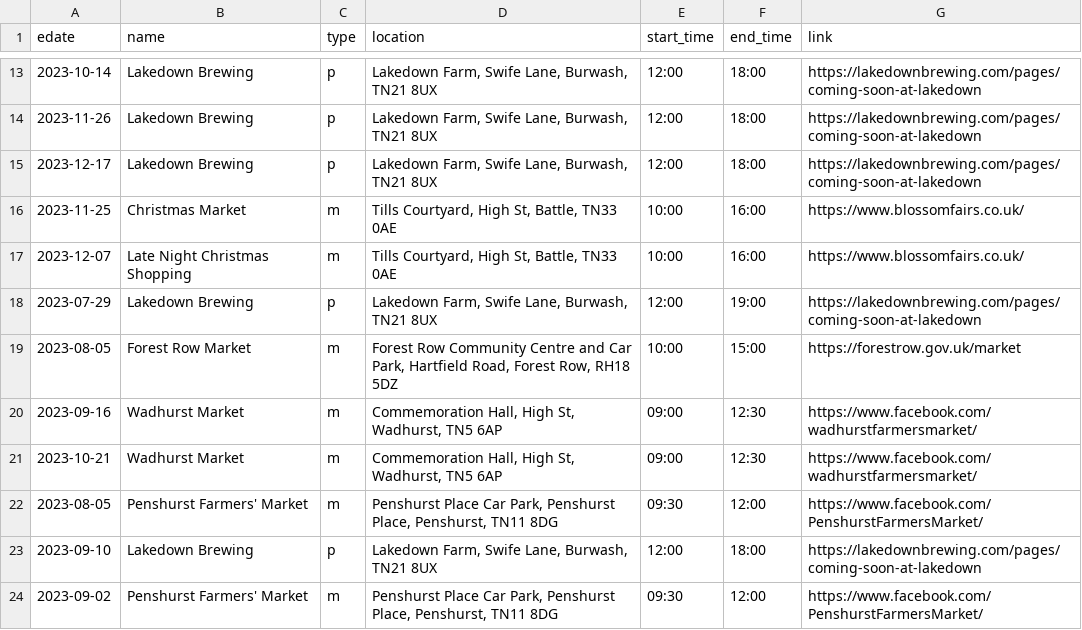
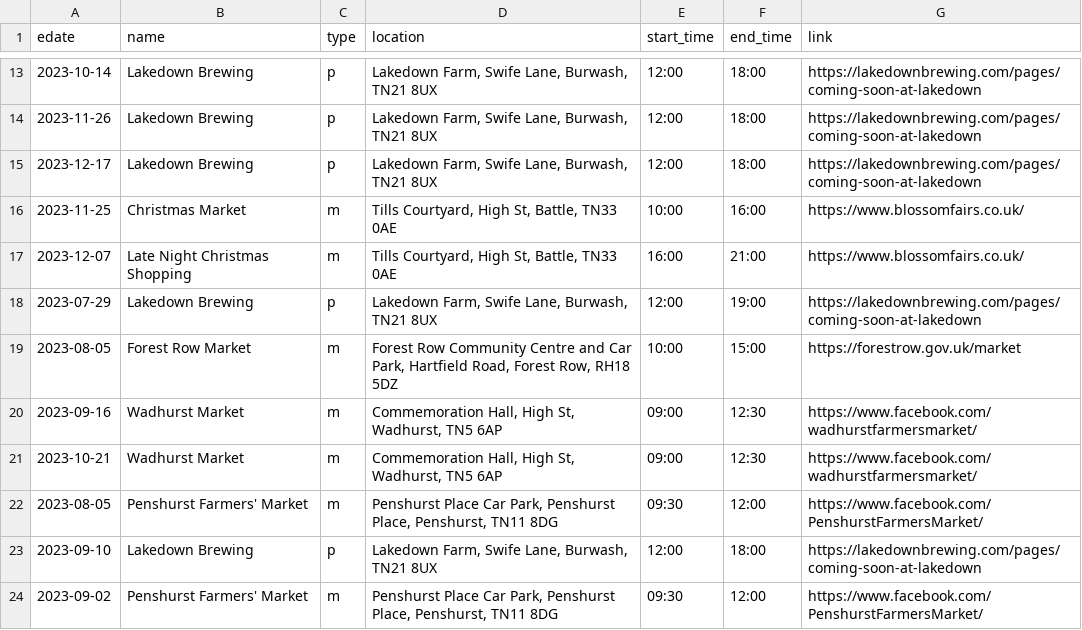
Before and after one commit to sela/amthuc-viet, a CSV file: _data/event.csv, drawn as a sheet; only a part is shown, gaps mark what is left out.

Commit message:
Update event.csv

```diff
--- a/_data/event.csv
+++ b/_data/event.csv
@@ -16,3 +16,3 @@ edate,name,type,location,start_time,end_time,link
 2023-11-25,"Christmas Market",m,"Tills Courtyard, High St, Battle, TN33 0AE","10:00","16:00","https://www.blossomfairs.co.uk/"
-2023-12-07,"Late Night Christmas Shopping",m,"Tills Courtyard, High St, Battle, TN33 0AE","10:00","16:00","https://www.blossomfairs.co.uk/"
+2023-12-07,"Late Night Christmas Shopping",m,"Tills Courtyard, High St, Battle, TN33 0AE","16:00","21:00","https://www.blossomfairs.co.uk/"
 2023-07-29,"Lakedown Brewing",p,"Lakedown Farm, Swife Lane, Burwash, TN21 8UX","12:00","19:00","https://lakedownbrewing.com/pages/coming-soon-at-lakedown"
```
